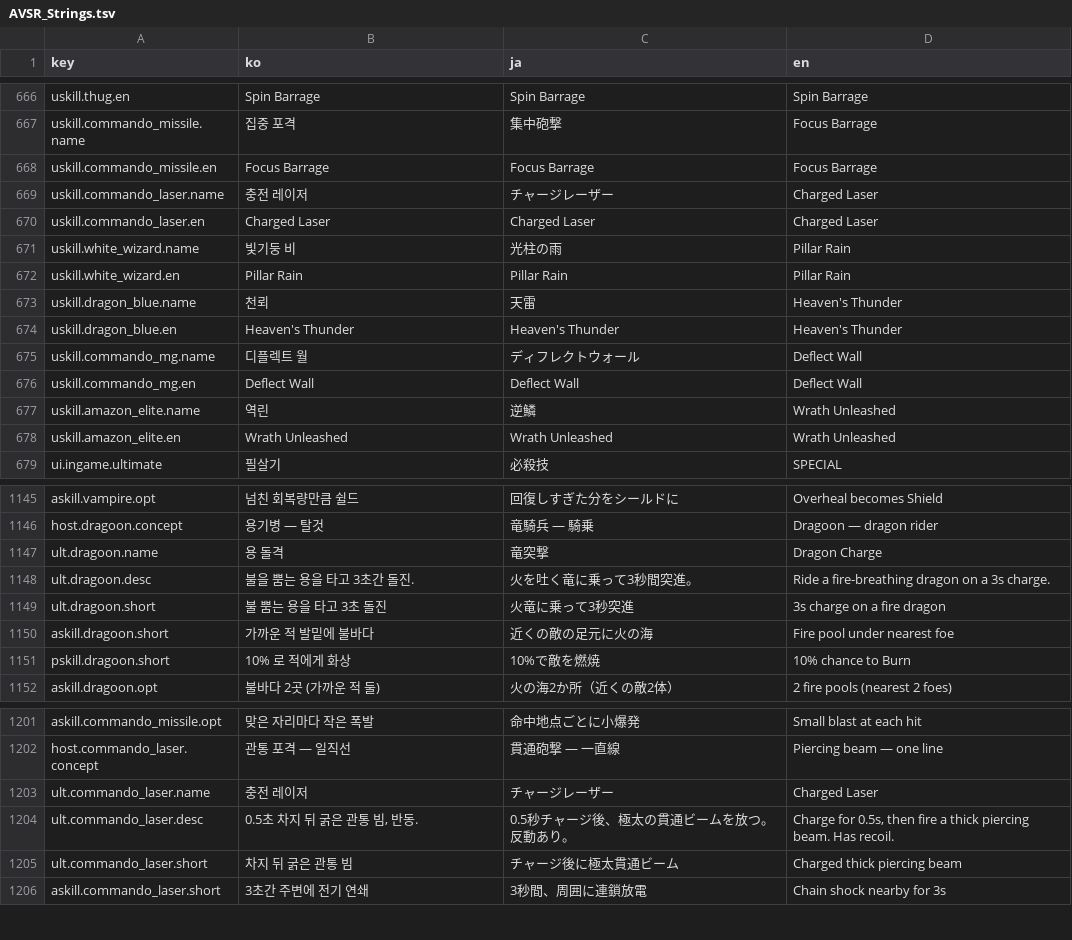
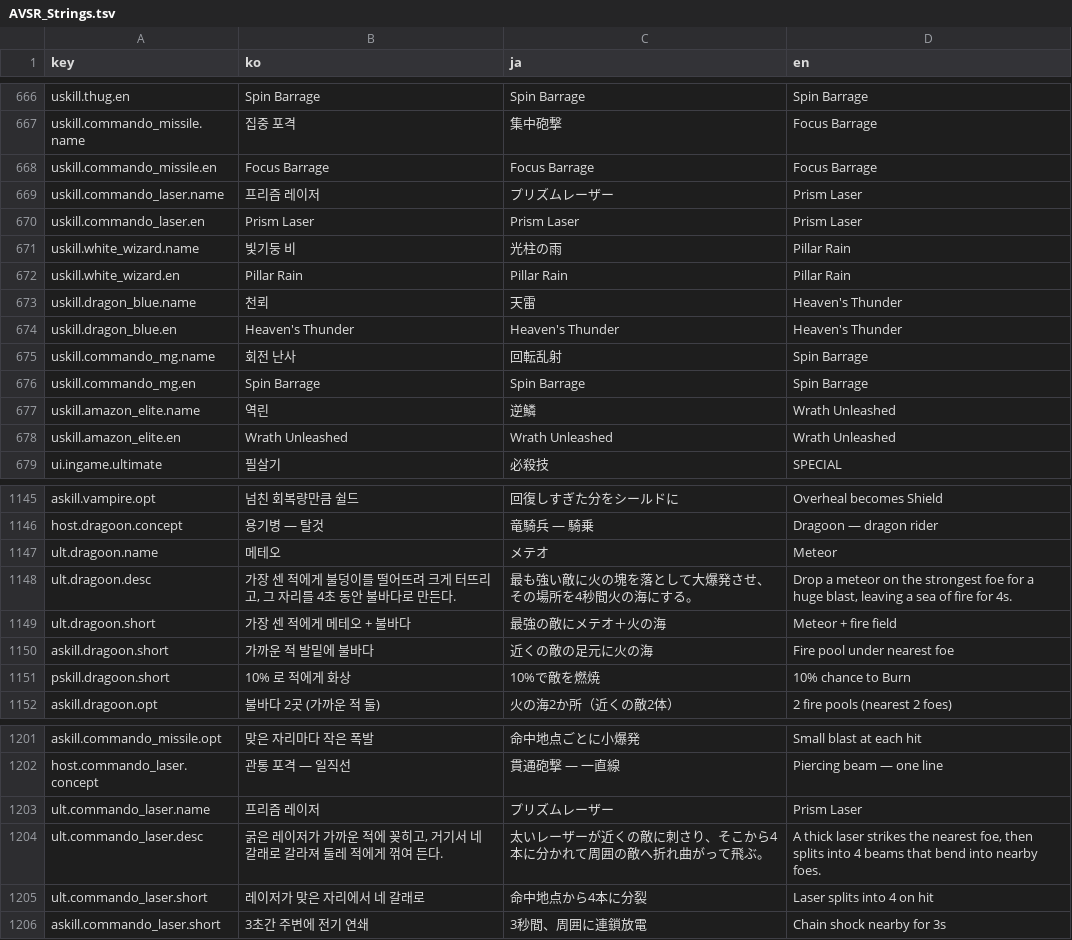
Before and after one commit to inpiawon-ui/AvengingSprit, a TSV file: Projects/AVSR/Localization/AVSR_Strings.tsv, drawn as a sheet; only a part is shown, gaps mark what is left out; the diff covers the shown part only.

```diff
--- a/Projects/AVSR/Localization/AVSR_Strings.tsv
+++ b/Projects/AVSR/Localization/AVSR_Strings.tsv
@@ -668,4 +668,4 @@ uskill.commando_missile.name	집중 포격	集中砲撃	Focus Barrage
 uskill.commando_missile.en	Focus Barrage	Focus Barrage	Focus Barrage
-uskill.commando_laser.name	충전 레이저	チャージレーザー	Charged Laser
-uskill.commando_laser.en	Charged Laser	Charged Laser	Charged Laser
+uskill.commando_laser.name	프리즘 레이저	プリズムレーザー	Prism Laser
+uskill.commando_laser.en	Prism Laser	Prism Laser	Prism Laser
 uskill.white_wizard.name	빛기둥 비	光柱の雨	Pillar Rain
@@ -674,4 +674,4 @@ uskill.dragon_blue.name	천뢰	天雷	Heaven's Thunder
 uskill.dragon_blue.en	Heaven's Thunder	Heaven's Thunder	Heaven's Thunder
-uskill.commando_mg.name	디플렉트 월	ディフレクトウォール	Deflect Wall
-uskill.commando_mg.en	Deflect Wall	Deflect Wall	Deflect Wall
+uskill.commando_mg.name	회전 난사	回転乱射	Spin Barrage
+uskill.commando_mg.en	Spin Barrage	Spin Barrage	Spin Barrage
 uskill.amazon_elite.name	역린	逆鱗	Wrath Unleashed
@@ -1146,5 +1146,5 @@ askill.vampire.opt	넘친 회복량만큼 쉴드	回復しすぎた分をシー
 host.dragoon.concept	용기병 — 탈것	竜騎兵 — 騎乗	Dragoon — dragon rider
-ult.dragoon.name	용 돌격	竜突撃	Dragon Charge
-ult.dragoon.desc	불을 뿜는 용을 타고 3초간 돌진.	火を吐く竜に乗って3秒間突進。	Ride a fire-breathing dragon on a 3s charge.
-ult.dragoon.short	불 뿜는 용을 타고 3초 돌진	火竜に乗って3秒突進	3s charge on a fire dragon
+ult.dragoon.name	메테오	メテオ	Meteor
+ult.dragoon.desc	가장 센 적에게 불덩이를 떨어뜨려 크게 터뜨리고, 그 자리를 4초 동안 불바다로 만든다.	最も強い敵に火の塊を落として大爆発させ、その場所を4秒間火の海にする。	Drop a meteor on the strongest foe for a huge blast, leaving a sea of fire for 4s.
+ult.dragoon.short	가장 센 적에게 메테오 + 불바다	最強の敵にメテオ＋火の海	Meteor + fire field
 askill.dragoon.short	가까운 적 발밑에 불바다	近くの敵の足元に火の海	Fire pool under nearest foe
@@ -1202,5 +1202,5 @@ askill.commando_missile.opt	맞은 자리마다 작은 폭발	命中地点ごと
 host.commando_laser.concept	관통 포격 — 일직선	貫通砲撃 — 一直線	Piercing beam — one line
-ult.commando_laser.name	충전 레이저	チャージレーザー	Charged Laser
-ult.commando_laser.desc	0.5초 차지 뒤 굵은 관통 빔, 반동.	0.5秒チャージ後、極太の貫通ビームを放つ。反動あり。	Charge for 0.5s, then fire a thick piercing beam. Has recoil.
-ult.commando_laser.short	차지 뒤 굵은 관통 빔	チャージ後に極太貫通ビーム	Charged thick piercing beam
+ult.commando_laser.name	프리즘 레이저	プリズムレーザー	Prism Laser
+ult.commando_laser.desc	굵은 레이저가 가까운 적에 꽂히고, 거기서 네 갈래로 갈라져 둘레 적에게 꺾여 든다.	太いレーザーが近くの敵に刺さり、そこから4本に分かれて周囲の敵へ折れ曲がって飛ぶ。	A thick laser strikes the nearest foe, then splits into 4 beams that bend into nearby foes.
+ult.commando_laser.short	레이저가 맞은 자리에서 네 갈래로	命中地点から4本に分裂	Laser splits into 4 on hit
 askill.commando_laser.short	3초간 주변에 전기 연쇄	3秒間、周囲に連鎖放電	Chain shock nearby for 3s
```
Also changed, not shown: 27 edited cells elsewhere in this file, Projects/AVSR/_exchange/doc_skill_list/hosts_meta.tsv, 20 other files.
